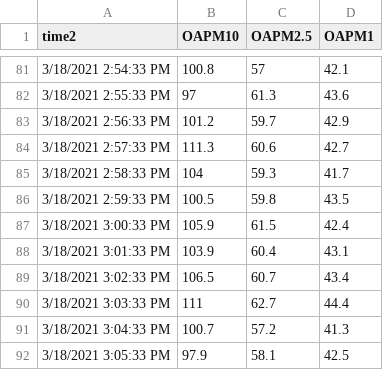
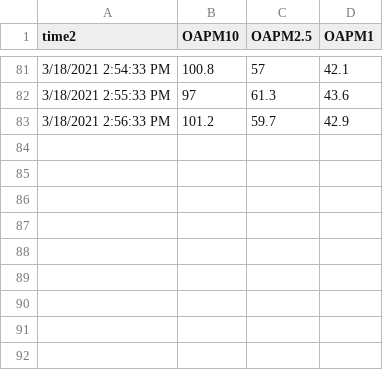
Before and after one commit to eupshin/bootcamp, a CSV file: oa2_2.csv, drawn as a sheet; only a part is shown, gaps mark what is left out.

Commit message:
Update oa2_2.csv

```diff
--- a/oa2_2.csv
+++ b/oa2_2.csv
@@ -83,10 +83 @@ time2,OAPM10,OAPM2.5,OAPM1
 3/18/2021 2:56:33 PM,101.2,59.7,42.9
-3/18/2021 2:57:33 PM,111.3,60.6,42.7
-3/18/2021 2:58:33 PM,104,59.3,41.7
-3/18/2021 2:59:33 PM,100.5,59.8,43.5
-3/18/2021 3:00:33 PM,105.9,61.5,42.4
-3/18/2021 3:01:33 PM,103.9,60.4,43.1
-3/18/2021 3:02:33 PM,106.5,60.7,43.4
-3/18/2021 3:03:33 PM,111,62.7,44.4
-3/18/2021 3:04:33 PM,100.7,57.2,41.3
-3/18/2021 3:05:33 PM,97.9,58.1,42.5
```
